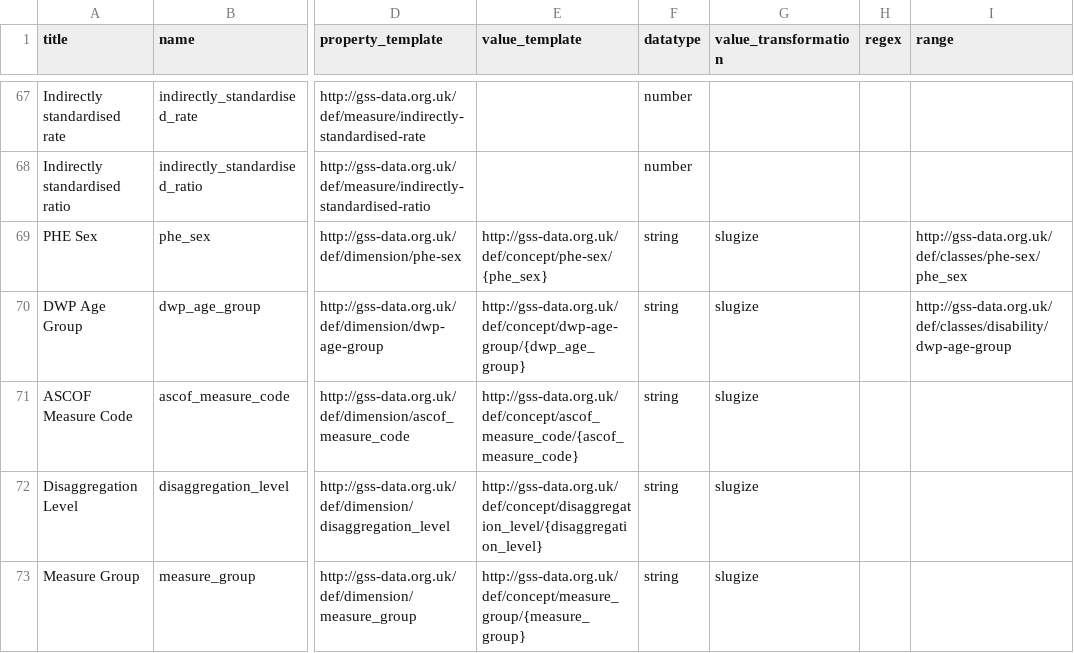
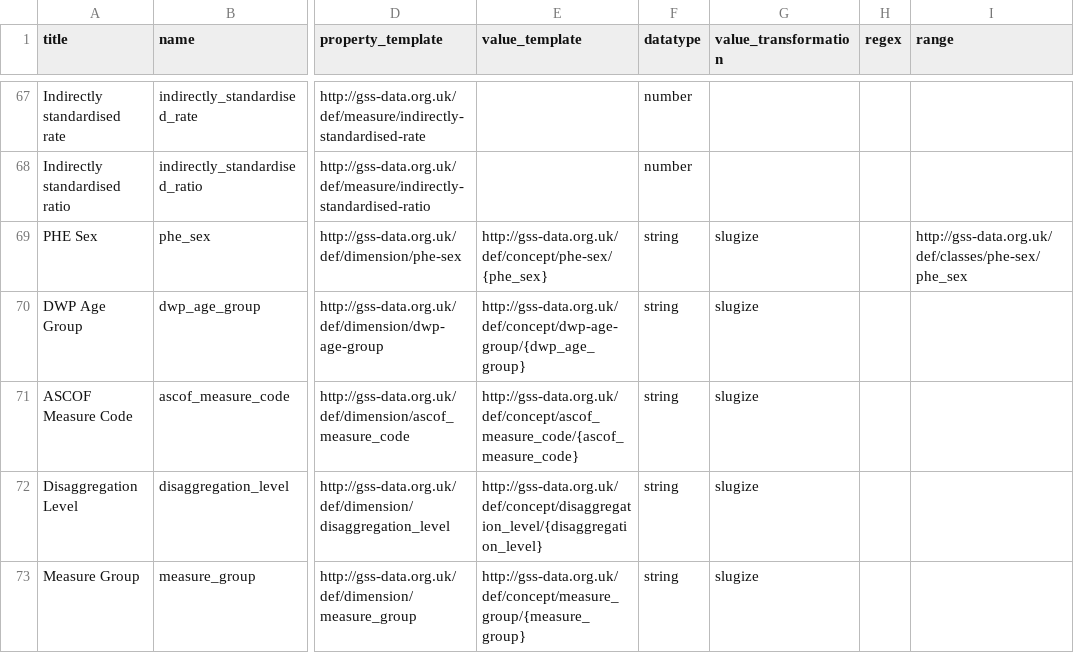
Before and after one commit to GSS-Cogs/family-disability, a CSV file: reference/columns.csv, drawn as a sheet; only a part is shown, gaps mark what is left out; the diff names each change by its address in the sheet, - before the commit and + after, or states it on an @@ line.

Commit message:
Update columns.csv

```diff
--- a/reference/columns.csv
+++ b/reference/columns.csv
-I70 (range): http://gss-data.org.uk/def/classes/disability/dwp-age-group
+I70 (range): (empty)
```
